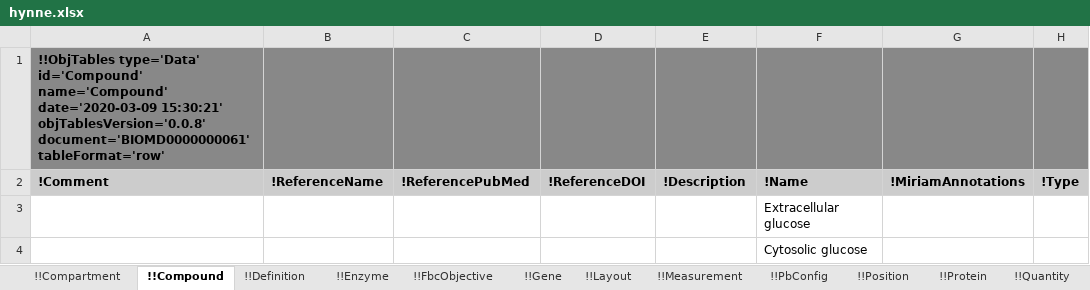
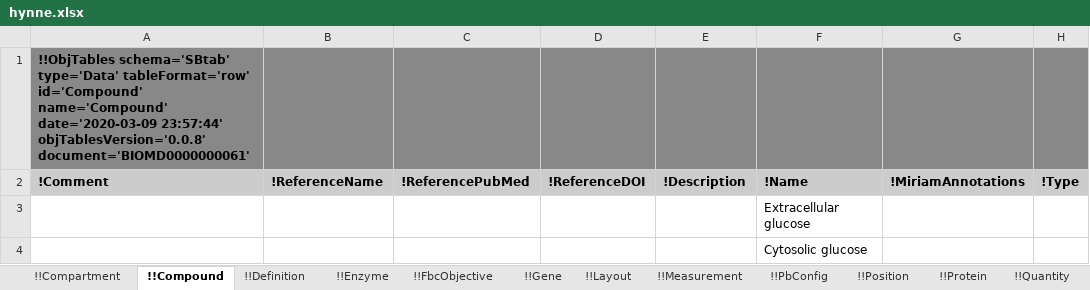
Before and after one commit to KarrLab/obj_tables, an Excel workbook: examples/sbtab/hynne.xlsx, sheet !!Compound, drawn as a sheet; only a part is shown; values as stored, in another font and other column widths than the file's, no borders; the diff names each change by its address in the sheet, - before the commit and + after, or states it on an @@ line.

```diff
--- a/examples/sbtab/hynne.xlsx (sheet !!Compound)
+++ b/examples/sbtab/hynne.xlsx (sheet !!Compound)
-A1 (!Comment): !!ObjTables type='Data' id='Compound' name='Compound' date='2020-03-09 15:30:21' objTablesVersion='0.0.8' document='BIOMD0000000061' tableFormat='row'
+A1 (!Comment): !!ObjTables schema='SBtab' type='Data' tableFormat='row' id='Compound' name='Compound' date='2020-03-09 23:57:44' objTablesVersion='0.0.8' document='BIOMD0000000061'
```
Also changed, not shown: sheet !!Compartment, sheet !!PbConfig, sheet !!SparseMatrixRow, sheet !!SparseMatrixColumn, sheet !!SparseMatrixOrdered, sheet !!Position, 19 more sheets, examples/sbtab/ecoli_noor_2016_data.xlsx, examples/sbtab/sigurdsson_model.xlsx, 36 other files.
